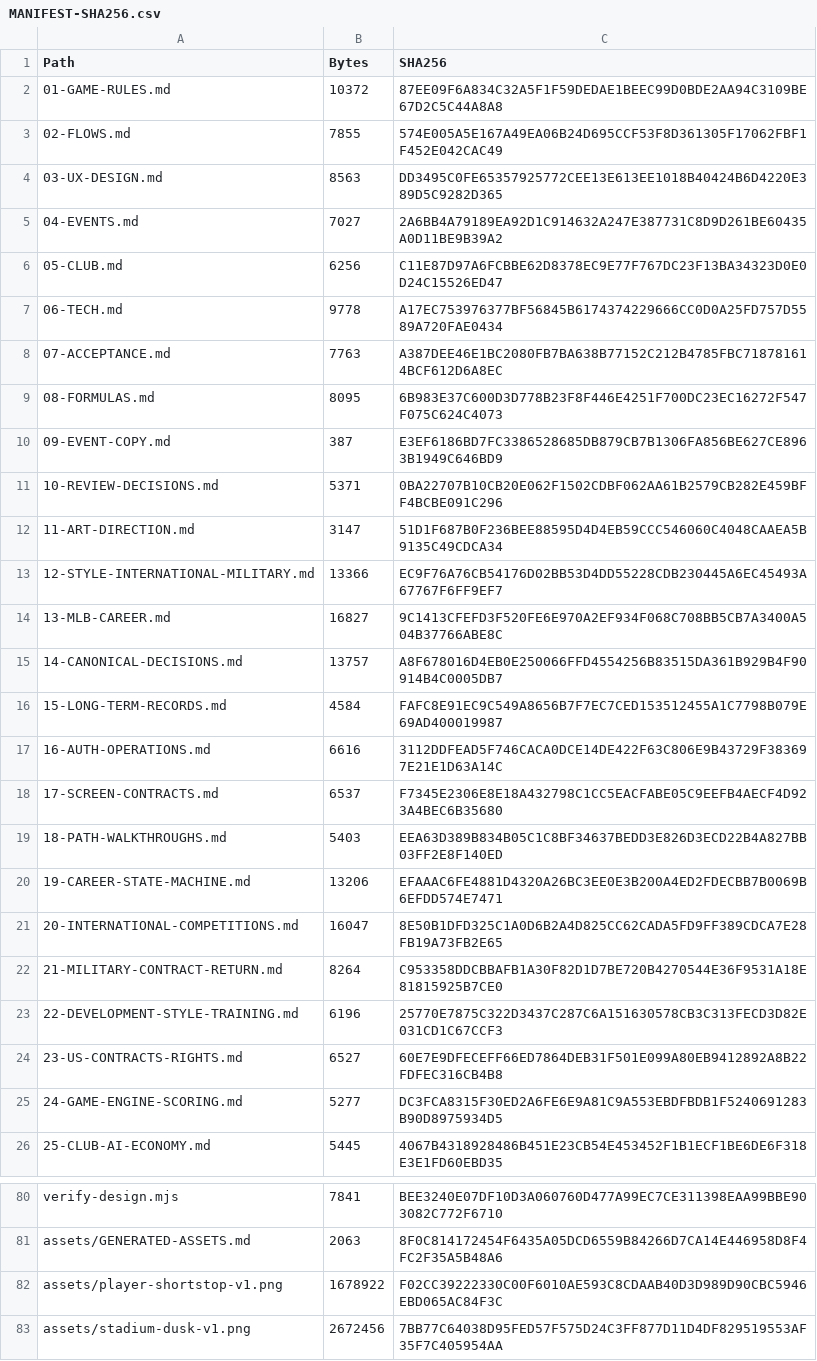
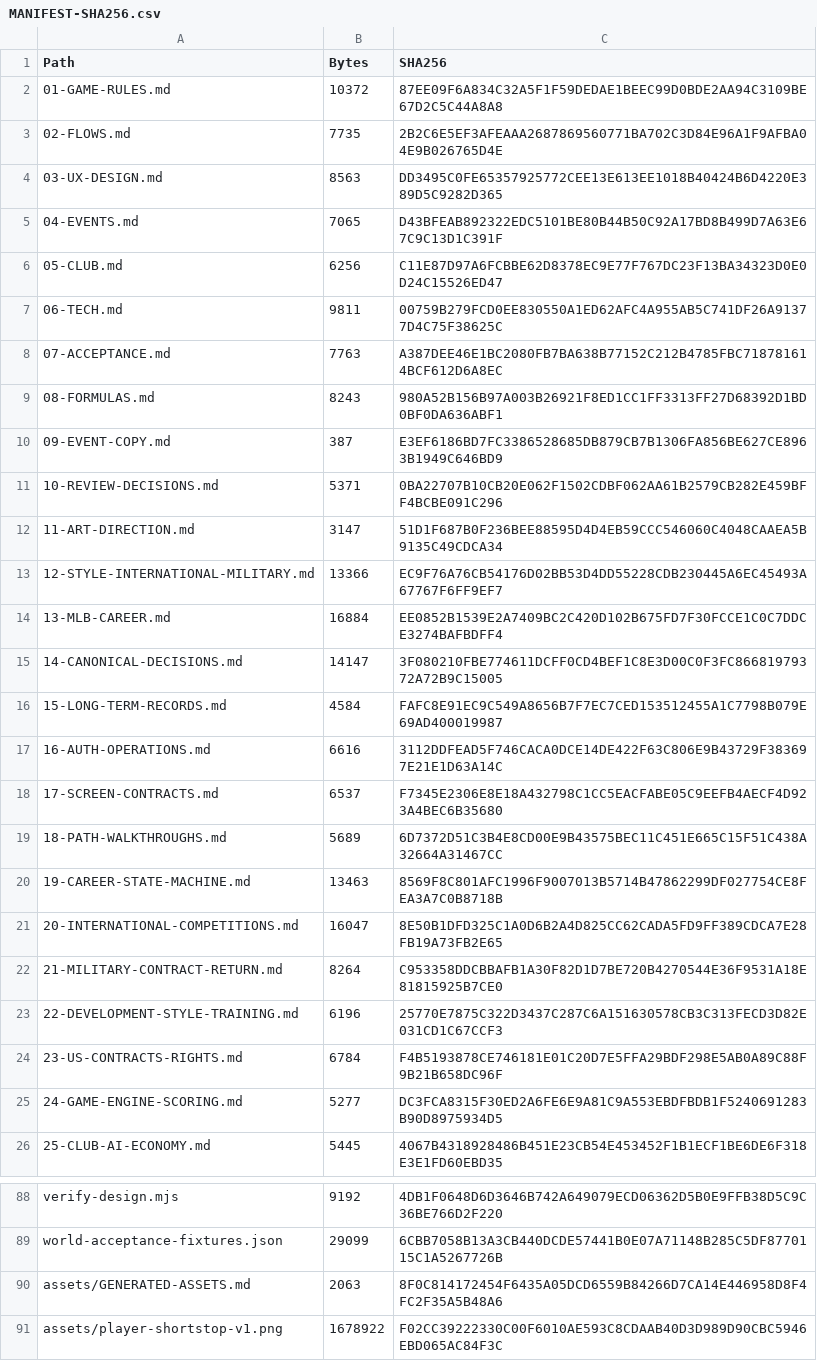
Before and after one commit to bossxor/baseball_Career, a CSV file: docs/design/MANIFEST-SHA256.csv, drawn as a sheet; only a part is shown, gaps mark what is left out; the shorter side is filled out with more unchanged rows; addresses are those after the commit; the diff covers the shown part only; the diff names each change by its address in the sheet, - before the commit and + after, or states it on an @@ line.

Commit message:
docs: integrate long-term world rules and 162 design cases

```diff
--- a/docs/design/MANIFEST-SHA256.csv
+++ b/docs/design/MANIFEST-SHA256.csv
-B3 (Bytes): 7855
+B3 (Bytes): 7735
-C3 (SHA256): 574E005A5E167A49EA06B24D695CCF53F8D361305F17062FBF1F452E042CAC49
+C3 (SHA256): 2B2C6E5EF3AFEAAA2687869560771BA702C3D84E96A1F9AFBA04E9B026765D4E
-B5 (Bytes): 7027
+B5 (Bytes): 7065
-C5 (SHA256): 2A6BB4A79189EA92D1C914632A247E387731C8D9D261BE60435A0D11BE9B39A2
+C5 (SHA256): D43BFEAB892322EDC5101BE80B44B50C92A17BD8B499D7A63E67C9C13D1C391F
-B7 (Bytes): 9778
+B7 (Bytes): 9811
-C7 (SHA256): A17EC753976377BF56845B6174374229666CC0D0A25FD757D5589A720FAE0434
+C7 (SHA256): 00759B279FCD0EE830550A1ED62AFC4A955AB5C741DF26A91377D4C75F38625C
-B9 (Bytes): 8095
+B9 (Bytes): 8243
-C9 (SHA256): 6B983E37C600D3D778B23F8F446E4251F700DC23EC16272F547F075C624C4073
+C9 (SHA256): 980A52B156B97A003B26921F8ED1CC1FF3313FF27D68392D1BD0BF0DA636ABF1
-B14 (Bytes): 16827
+B14 (Bytes): 16884
-C14 (SHA256): 9C1413CFEFD3F520FE6E970A2EF934F068C708BB5CB7A3400A504B37766ABE8C
+C14 (SHA256): EE0852B1539E2A7409BC2C420D102B675FD7F30FCCE1C0C7DDCE3274BAFBDFF4
-B15 (Bytes): 13757
+B15 (Bytes): 14147
-C15 (SHA256): A8F678016D4EB0E250066FFD4554256B83515DA361B929B4F90914B4C0005DB7
+C15 (SHA256): 3F080210FBE774611DCFF0CD4BEF1C8E3D00C0F3FC86681979372A72B9C15005
-B19 (Bytes): 5403
+B19 (Bytes): 5689
-C19 (SHA256): EEA63D389B834B05C1C8BF34637BEDD3E826D3ECD22B4A827BB03FF2E8F140ED
+C19 (SHA256): 6D7372D51C3B4E8CD00E9B43575BEC11C451E665C15F51C438A32664A31467CC
-B20 (Bytes): 13206
+B20 (Bytes): 13463
-C20 (SHA256): EFAAAC6FE4881D4320A26BC3EE0E3B200A4ED2FDECBB7B0069B6EFDD574E7471
+C20 (SHA256): 8569F8C801AFC1996F9007013B5714B47862299DF027754CE8FEA3A7C0B8718B
-B24 (Bytes): 6527
+B24 (Bytes): 6784
-C24 (SHA256): 60E7E9DFECEFF66ED7864DEB31F501E099A80EB9412892A8B22FDFEC316CB4B8
+C24 (SHA256): F4B5193878CE746181E01C20D7E5FFA29BDF298E5AB0A89C88F9B21B658DC96F
-B88 (Bytes): 7841
+B88 (Bytes): 9192
-C88 (SHA256): BEE3240E07DF10D3A060760D477A99EC7CE311398EAA99BBE903082C772F6710
+C88 (SHA256): 4DB1F0648D6D3646B742A649079ECD06362D5B0E9FFB38D5C9C36BE766D2F220
+row 89: world-acceptance-fixtures.json | 29099 | 6CBB7058B13A3CB440DCDE57441B0E07A71148B285C5DF8770115C1A5267726B
```
Also changed, not shown: 8 added rows and 32 edited cells elsewhere in this file, 31 other files.
